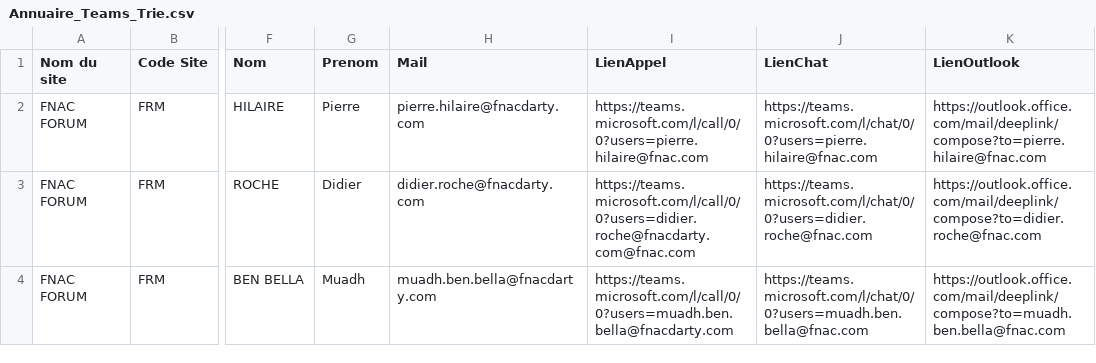
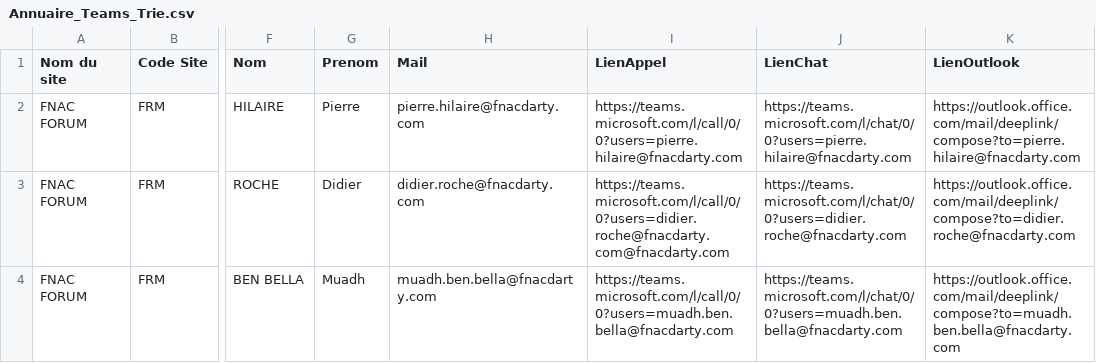
Before and after one commit to PierreHilaire/Annuaire-Teams, a CSV file: Annuaire_Teams_Trie.csv, drawn as a sheet; only a part is shown, gaps mark what is left out; the diff names each change by its address in the sheet, - before the commit and + after, or states it on an @@ line.

Commit message:
CSV Commit

```diff
--- a/Annuaire_Teams_Trie.csv
+++ b/Annuaire_Teams_Trie.csv
-I2 (LienAppel): https://teams.microsoft.com/l/call/0/0?users=pierre.hilaire@fnac.com
+I2 (LienAppel): https://teams.microsoft.com/l/call/0/0?users=pierre.hilaire@fnacdarty.com
-J2 (LienChat): https://teams.microsoft.com/l/chat/0/0?users=pierre.hilaire@fnac.com
+J2 (LienChat): https://teams.microsoft.com/l/chat/0/0?users=pierre.hilaire@fnacdarty.com
-K2 (LienOutlook): https://outlook.office.com/mail/deeplink/compose?to=pierre.hilaire@fnac.com
+K2 (LienOutlook): https://outlook.office.com/mail/deeplink/compose?to=pierre.hilaire@fnacdarty.com
-I3 (LienAppel): https://teams.microsoft.com/l/call/0/0?users=didier.roche@fnacdarty.com@fnac.com
+I3 (LienAppel): https://teams.microsoft.com/l/call/0/0?users=didier.roche@fnacdarty.com@fnacdarty.com
-J3 (LienChat): https://teams.microsoft.com/l/chat/0/0?users=didier.roche@fnac.com
+J3 (LienChat): https://teams.microsoft.com/l/chat/0/0?users=didier.roche@fnacdarty.com
-K3 (LienOutlook): https://outlook.office.com/mail/deeplink/compose?to=didier.roche@fnac.com
+K3 (LienOutlook): https://outlook.office.com/mail/deeplink/compose?to=didier.roche@fnacdarty.com
-J4 (LienChat): https://teams.microsoft.com/l/chat/0/0?users=muadh.ben.bella@fnac.com
+J4 (LienChat): https://teams.microsoft.com/l/chat/0/0?users=muadh.ben.bella@fnacdarty.com
-K4 (LienOutlook): https://outlook.office.com/mail/deeplink/compose?to=muadh.ben.bella@fnac.com
+K4 (LienOutlook): https://outlook.office.com/mail/deeplink/compose?to=muadh.ben.bella@fnacdarty.com
```
